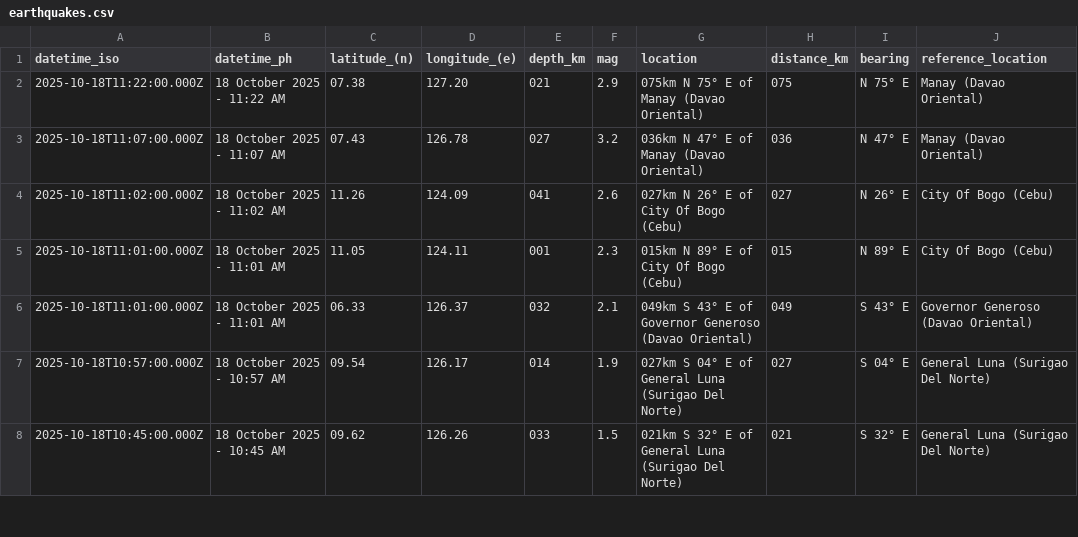
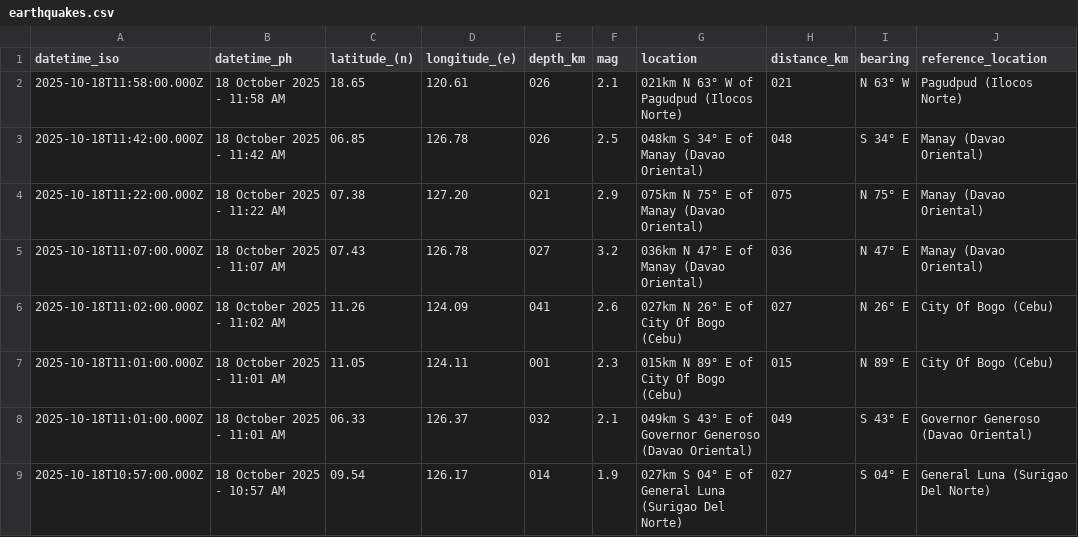
Before and after one commit to chamthesleeptalker/earthquake-tracker, a CSV file: earthquakes.csv, drawn as a sheet; only a part is shown; the shorter side is filled out with more unchanged rows.

```diff
--- a/earthquakes.csv
+++ b/earthquakes.csv
@@ -1,2 +1,4 @@
 datetime_iso,datetime_ph,latitude_(n),longitude_(e),depth_km,mag,location,distance_km,bearing,reference_location
+2025-10-18T11:58:00.000Z,18 October 2025 - 11:58 AM,18.65,120.61,026,2.1,021km N 63° W of Pagudpud (Ilocos Norte),021,N 63° W,Pagudpud (Ilocos Norte)
+2025-10-18T11:42:00.000Z,18 October 2025 - 11:42 AM,06.85,126.78,026,2.5,048km S 34° E of Manay (Davao Oriental),048,S 34° E,Manay (Davao Oriental)
 2025-10-18T11:22:00.000Z,18 October 2025 - 11:22 AM,07.38,127.20,021,2.9,075km N 75° E of Manay (Davao Oriental),075,N 75° E,Manay (Davao Oriental)
```
Also changed, not shown: earthquake_summary_stats.csv, earthquakes_past_24_hours.csv, 5 other files.
